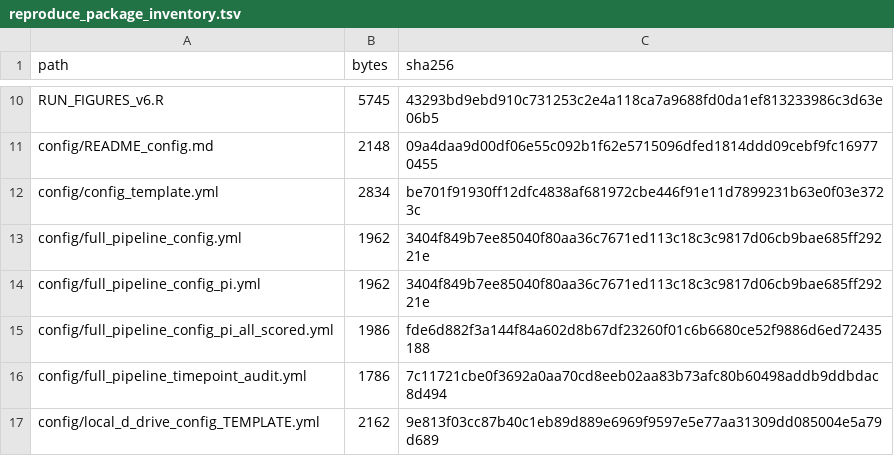
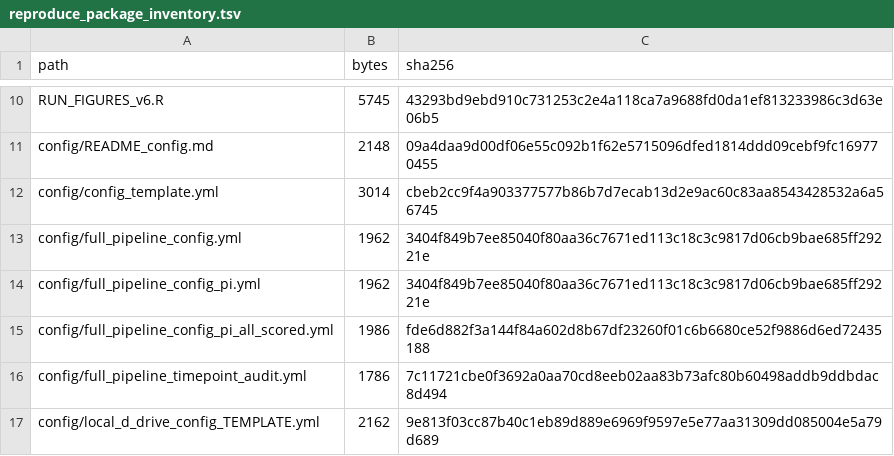
Before and after one commit to YanshengLuo/InnateImmuneResponseScore, a TSV file: docs/reproducibility/reproduce_package_inventory.tsv, drawn as a sheet; only a part is shown, gaps mark what is left out; the diff covers the shown part only.

```diff
--- a/docs/reproducibility/reproduce_package_inventory.tsv
+++ b/docs/reproducibility/reproduce_package_inventory.tsv
@@ -11,3 +11,3 @@ RUN_FIGURES_v6.R	5745	43293bd9ebd910c731253c2e4a118ca7a9688fd0da1ef813233986c3d6
 config/README_config.md	2148	09a4daa9d00df06e55c092b1f62e5715096dfed1814ddd09cebf9fc169770455
-config/config_template.yml	2834	be701f91930ff12dfc4838af681972cbe446f91e11d7899231b63e0f03e3723c
+config/config_template.yml	3014	cbeb2cc9f4a903377577b86b7d7ecab13d2e9ac60c83aa8543428532a6a56745
 config/full_pipeline_config.yml	1962	3404f849b7ee85040f80aa36c7671ed113c18c3c9817d06cb9bae685ff29221e
```
Also changed, not shown: 4 added rows and 13 edited cells elsewhere in this file, publication_outputs/Supplementary_Table_S1.tsv, publication_outputs/Supplementary_Table_S2.tsv, 10 other files.
